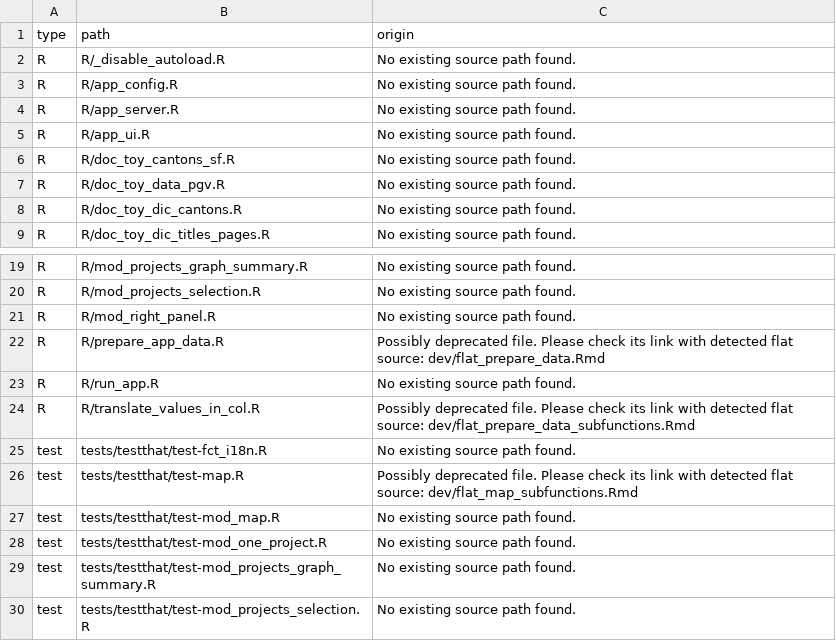
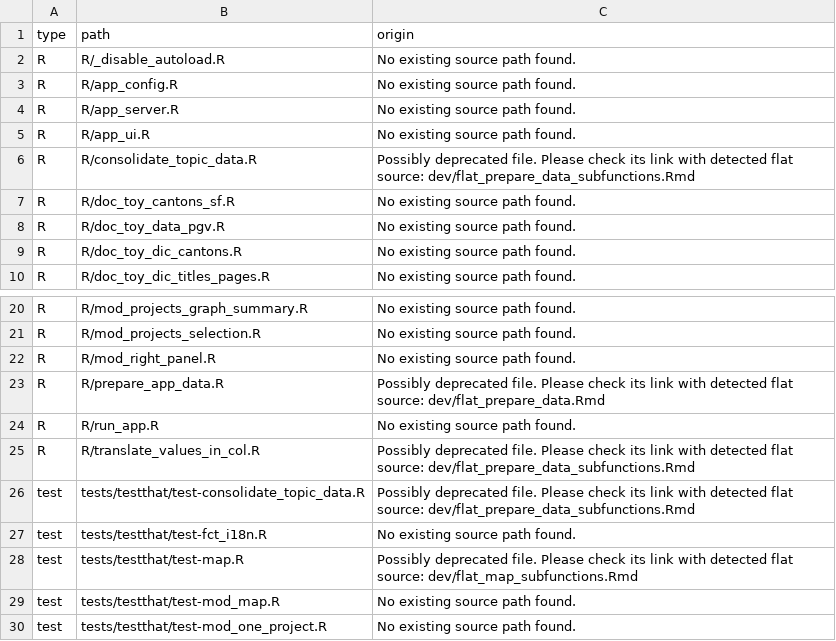
Before and after one commit to promotionsante/exploratorium, a CSV file: dev/config_not_registered.csv, drawn as a sheet; only a part is shown, gaps mark what is left out; the shorter side is filled out with more unchanged rows.

Commit message:
feat: consolidate topic data
- topic data was not the same between topic character column and topic_
  binary column
- Include a fct in the data preparation pipeline to make sure the
  information between character and binary topic columns is identical

```diff
--- a/dev/config_not_registered.csv
+++ b/dev/config_not_registered.csv
@@ -5,2 +5,3 @@
 "R","R/app_ui.R","No existing source path found."
+"R","R/consolidate_topic_data.R","Possibly deprecated file. Please check its link with detected flat source: dev/flat_prepare_data_subfunctions.Rmd"
 "R","R/doc_toy_cantons_sf.R","No existing source path found."
@@ -24,2 +25,3 @@
 "R","R/translate_values_in_col.R","Possibly deprecated file. Please check its link with detected flat source: dev/flat_prepare_data_subfunctions.Rmd"
+"test","tests/testthat/test-consolidate_topic_data.R","Possibly deprecated file. Please check its link with detected flat source: dev/flat_prepare_data_subfunctions.Rmd"
 "test","tests/testthat/test-fct_i18n.R","No existing source path found."
```
Also changed, not shown: 7 other files.
